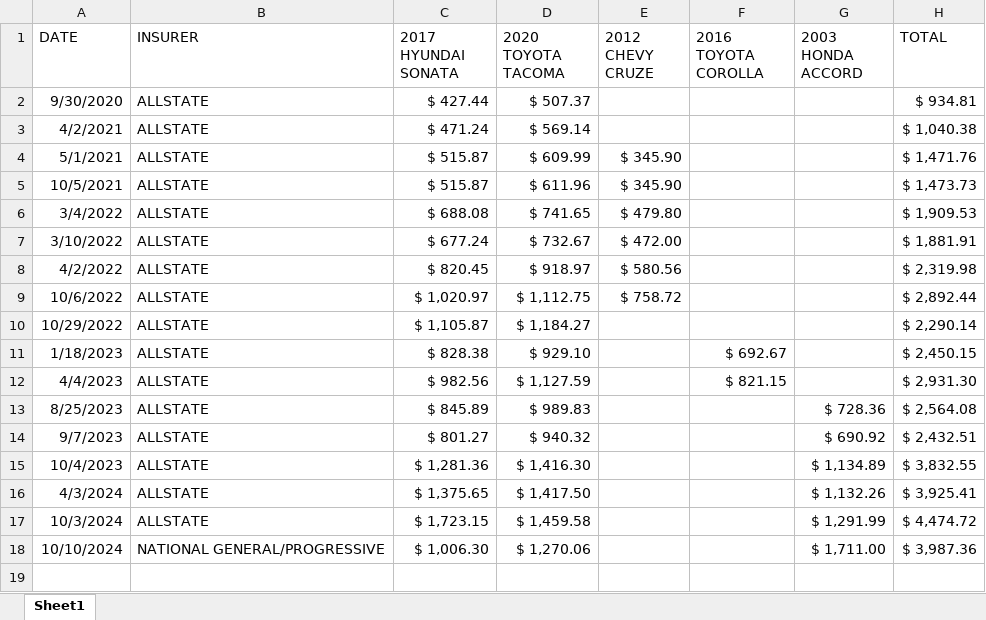
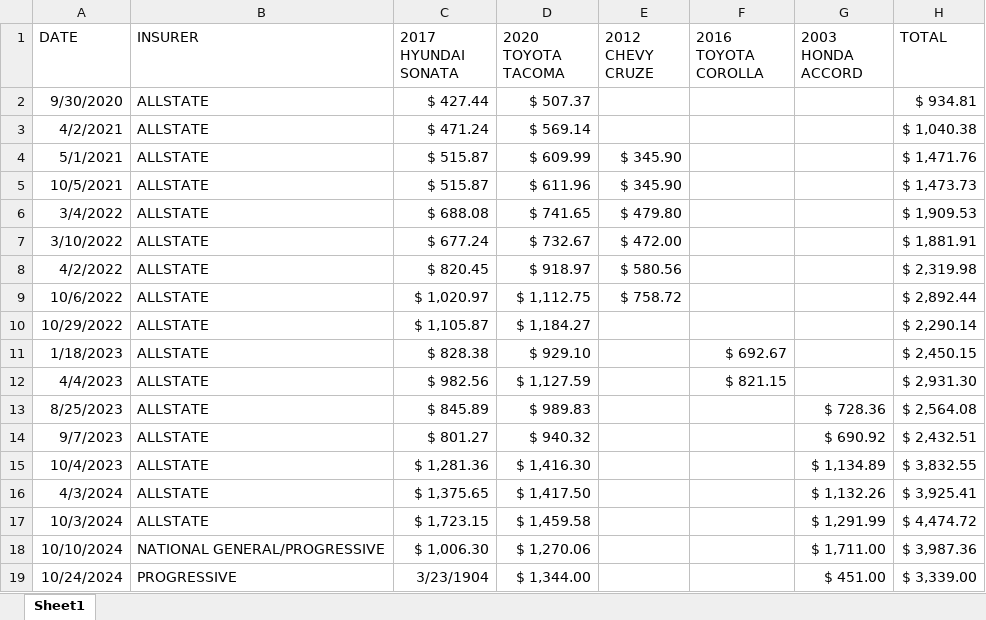
Before and after one commit to kellygkemnitz/pyinsurance, an Excel workbook: data/auto.xlsx, sheet Sheet1, drawn as a sheet; values as stored, in another font and other column widths than the file's, no borders; table styles not drawn; the diff names each change by its address in the sheet, - before the commit and + after, or states it on an @@ line.

```diff
--- a/data/auto.xlsx (sheet Sheet1)
+++ b/data/auto.xlsx (sheet Sheet1)
+row 19: 10/24/2024 | PROGRESSIVE | 3/23/1904 | $ 1,344.00 |  |  | $ 451.00 | $ 3,339.00
```
Also changed, not shown: 1 other file.
